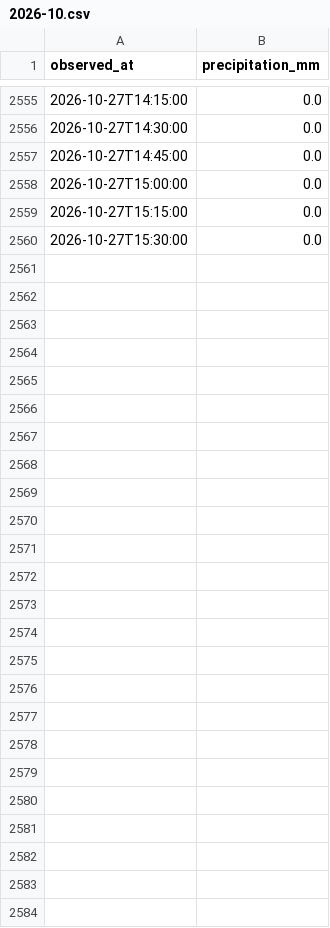
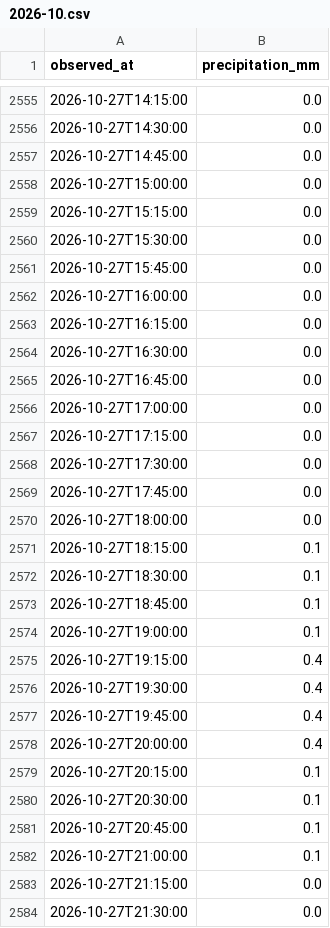
Before and after one commit to THETIMEINC/sakaigawa-watch, a CSV file: generated/data/rain/2026-10.csv, drawn as a sheet; only a part is shown, gaps mark what is left out.

```diff
--- a/generated/data/rain/2026-10.csv
+++ b/generated/data/rain/2026-10.csv
@@ -2560 +2560,25 @@ observed_at,precipitation_mm
 2026-10-27T15:30:00,0.0
+2026-10-27T15:45:00,0.0
+2026-10-27T16:00:00,0.0
+2026-10-27T16:15:00,0.0
+2026-10-27T16:30:00,0.0
+2026-10-27T16:45:00,0.0
+2026-10-27T17:00:00,0.0
+2026-10-27T17:15:00,0.0
+2026-10-27T17:30:00,0.0
+2026-10-27T17:45:00,0.0
+2026-10-27T18:00:00,0.0
+2026-10-27T18:15:00,0.1
+2026-10-27T18:30:00,0.1
+2026-10-27T18:45:00,0.1
+2026-10-27T19:00:00,0.1
+2026-10-27T19:15:00,0.4
+2026-10-27T19:30:00,0.4
+2026-10-27T19:45:00,0.4
+2026-10-27T20:00:00,0.4
+2026-10-27T20:15:00,0.1
+2026-10-27T20:30:00,0.1
+2026-10-27T20:45:00,0.1
+2026-10-27T21:00:00,0.1
+2026-10-27T21:15:00,0.0
+2026-10-27T21:30:00,0.0
```
Also changed, not shown: generated/data/levels/2026-10.csv, 4 other files.
